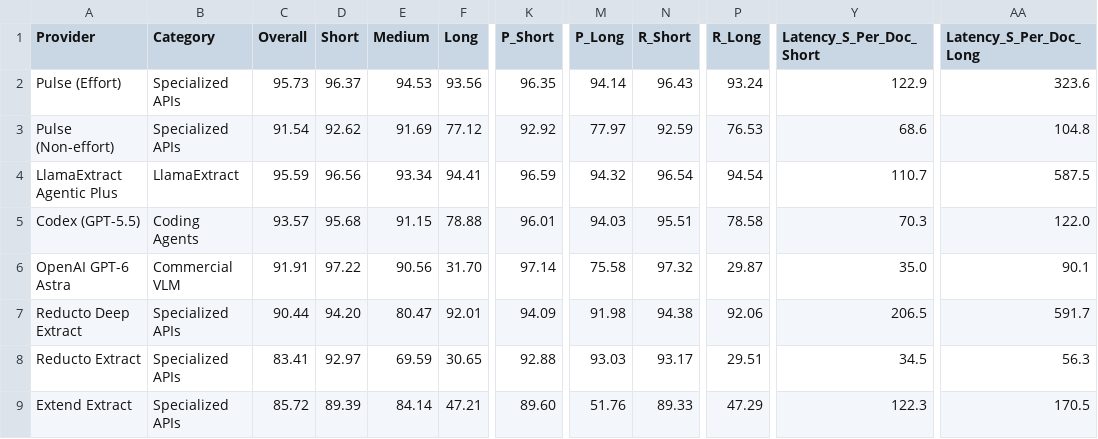
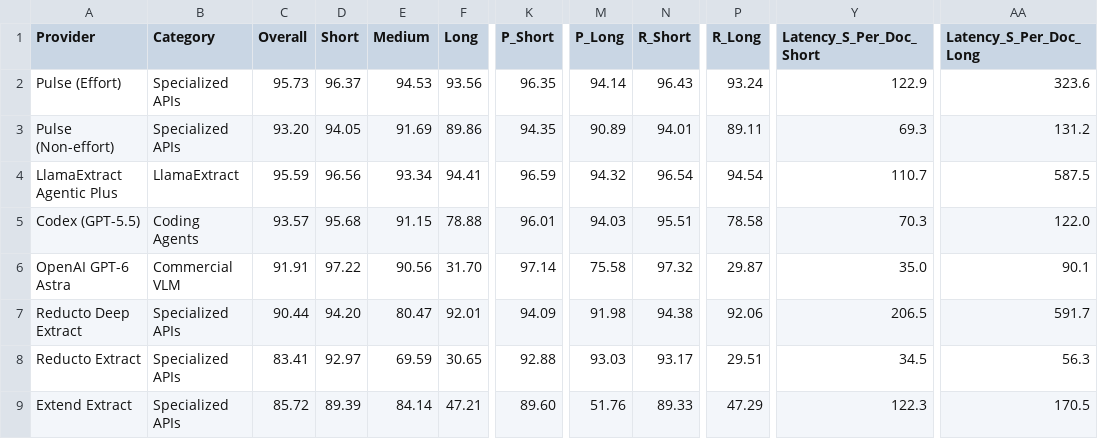
Before and after one commit to morgan-pulse/ParseBench, a CSV file: leaderboard.csv, drawn as a sheet; only a part is shown, gaps mark what is left out; the diff names each change by its address in the sheet, - before the commit and + after, or states it on an @@ line.

```diff
--- a/leaderboard.csv
+++ b/leaderboard.csv
-C3 (Overall): 91.54
+C3 (Overall): 93.20
-D3 (Short): 92.62
+D3 (Short): 94.05
-F3 (Long): 77.12
+F3 (Long): 89.86
-K3 (P_Short): 92.92
+K3 (P_Short): 94.35
-M3 (P_Long): 77.97
+M3 (P_Long): 90.89
-N3 (R_Short): 92.59
+N3 (R_Short): 94.01
-P3 (R_Long): 76.53
+P3 (R_Long): 89.11
-Y3 (Latency_S_Per_Doc_Short): 68.6
+Y3 (Latency_S_Per_Doc_Short): 69.3
-AA3 (Latency_S_Per_Doc_Long): 104.8
+AA3 (Latency_S_Per_Doc_Long): 131.2
```
Also changed, not shown: 1 other file.
